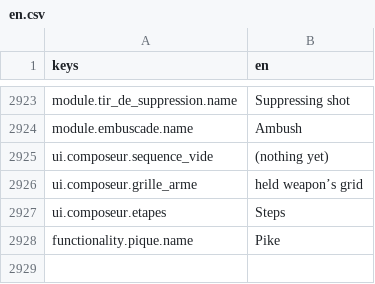
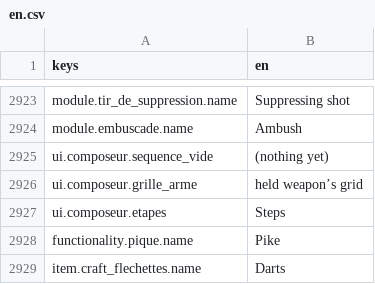
Before and after one commit to devmarcpro/sensen, a CSV file: godot/locale/en.csv, drawn as a sheet; only a part is shown, gaps mark what is left out; the diff names each change by its address in the sheet, - before the commit and + after, or states it on an @@ line.

```diff
--- a/godot/locale/en.csv
+++ b/godot/locale/en.csv
+row 2929: item.craft_flechettes.name | Darts
```
Also changed, not shown: godot/locale/fr.csv, 7 other files.
